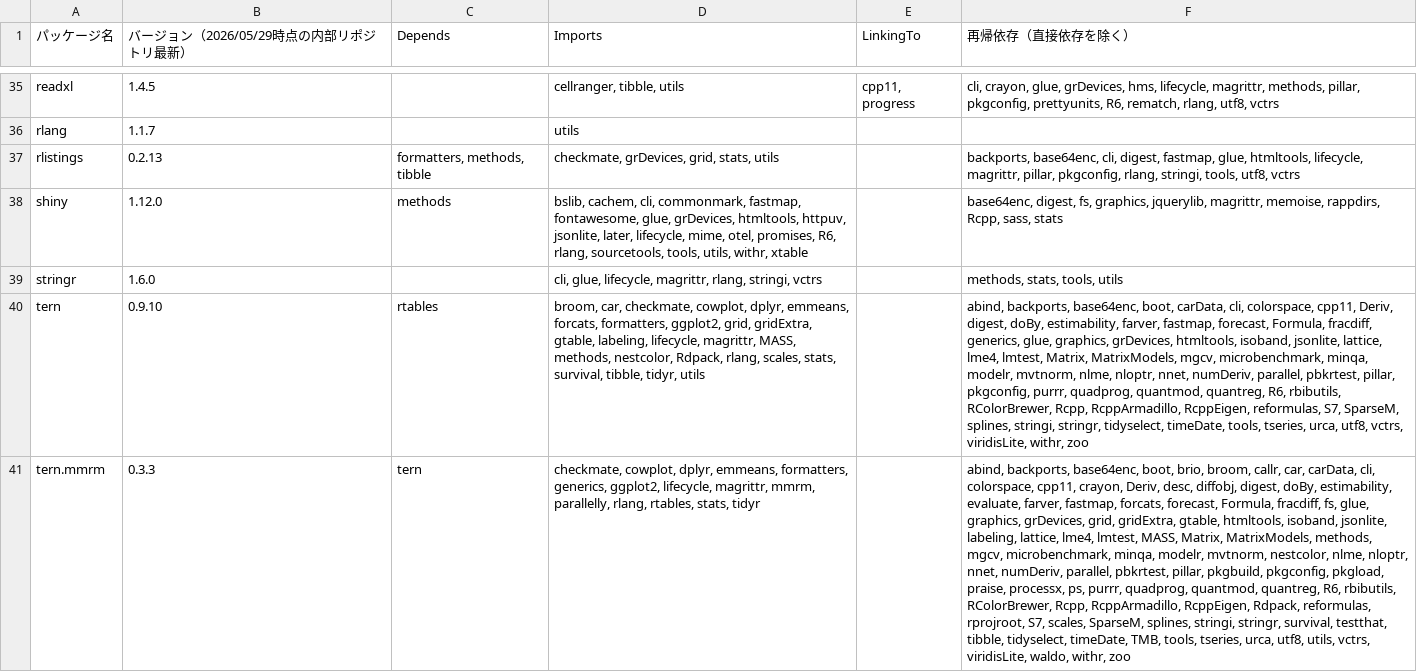
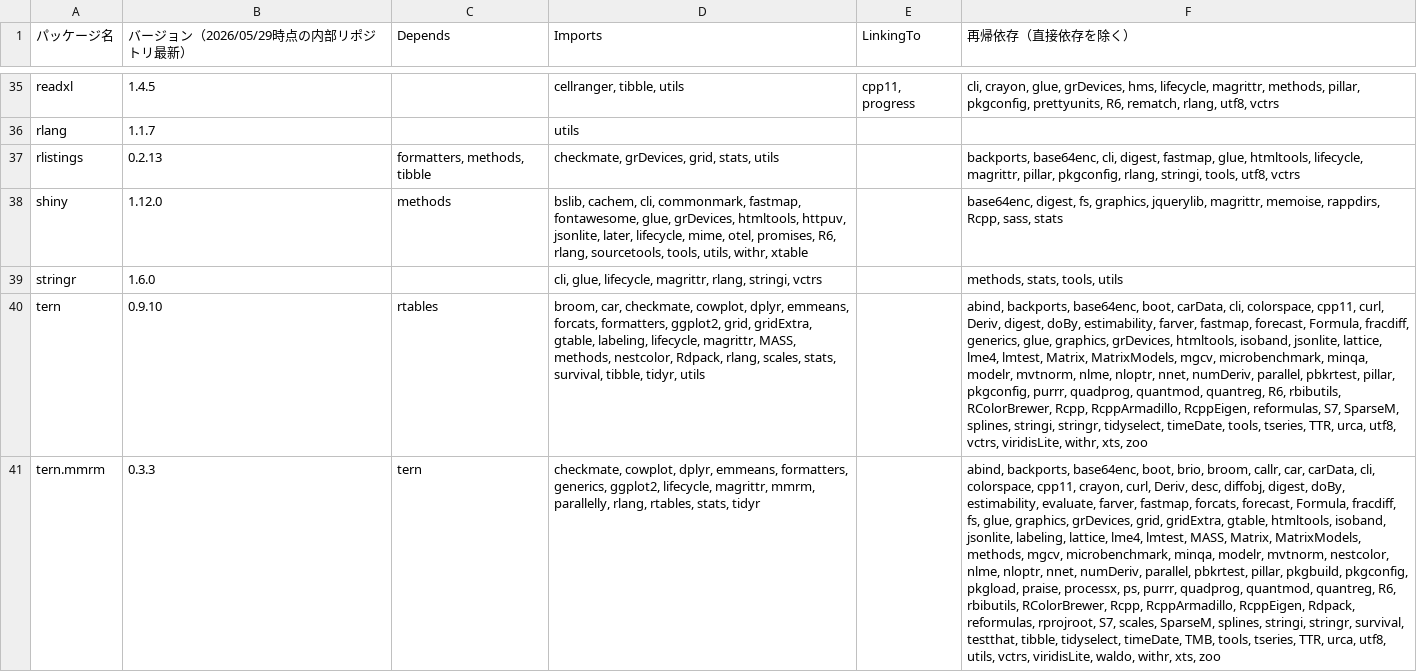
Before and after one commit to JWTestJW/AEGIS-DEV-S-RO0000001-STD2001-ReportingEvent526, a CSV file: CheckPackages/package_check_result_inter.csv, drawn as a sheet; only a part is shown, gaps mark what is left out; the diff covers the shown part only; the diff names each change by its address in the sheet, - before the commit and + after, or states it on an @@ line.

```diff
--- a/CheckPackages/package_check_result_inter.csv
+++ b/CheckPackages/package_check_result_inter.csv
-F40 (再帰依存（直接依存を除く）): …colorspace, cpp11, Deriv, digest, doBy, estimability, farver, fastmap, forecast, Formula, fracdiff, generics, glue, graphics, grDevices, htmltools, isoband, jsonlite, lattice, lme4, lmtest, Matrix, MatrixModels, mgcv, microbenchmark, minqa, modelr, mvtnorm, nlme, nloptr, nnet, numDeriv, parallel, pbkrtest, pillar, pkgconfig, purrr, quadprog, quantmod, quantreg, R6, rbibutils, RColorBrewer, Rcpp, RcppArmadillo, RcppEigen, reformulas, S7, SparseM, splines, stringi, stringr, tidyselect, timeDate, tools, tseries, urca, utf8, vctrs, viridisLite, withr, zoo
+F40 (再帰依存（直接依存を除く）): …colorspace, cpp11, curl, Deriv, digest, doBy, estimability, farver, fastmap, forecast, Formula, fracdiff, generics, glue, graphics, grDevices, htmltools, isoband, jsonlite, lattice, lme4, lmtest, Matrix, MatrixModels, mgcv, microbenchmark, minqa, modelr, mvtnorm, nlme, nloptr, nnet, numDeriv, parallel, pbkrtest, pillar, pkgconfig, purrr, quadprog, quantmod, quantreg, R6, rbibutils, RColorBrewer, Rcpp, RcppArmadillo, RcppEigen, reformulas, S7, SparseM, splines, stringi, stringr, tidyselect, timeDate, tools, tseries, TTR, urca, utf8, vctrs, viridisLite, withr, xts, zoo
-F41 (再帰依存（直接依存を除く）): …cpp11, crayon, Deriv, desc, diffobj, digest, doBy, estimability, evaluate, farver, fastmap, forcats, forecast, Formula, fracdiff, fs, glue, graphics, grDevices, grid, gridExtra, gtable, htmltools, isoband, jsonlite, labeling, lattice, lme4, lmtest, MASS, Matrix, MatrixModels, methods, mgcv, microbenchmark, minqa, modelr, mvtnorm, nestcolor, nlme, nloptr, nnet, numDeriv, parallel, pbkrtest, pillar, pkgbuild, pkgconfig, pkgload, praise, processx, ps, purrr, quadprog, quantmod, quantreg, R6, rbibutils, RColorBrewer, Rcpp, RcppArmadillo, RcppEigen, Rdpack, reformulas, rprojroot, S7, scales, SparseM, splines, stringi, stringr, survival, testthat, tibble, tidyselect, timeDate, TMB, tools, tseries, urca, utf8, utils, vctrs, viridisLite, waldo, withr, zoo
+F41 (再帰依存（直接依存を除く）): …cpp11, crayon, curl, Deriv, desc, diffobj, digest, doBy, estimability, evaluate, farver, fastmap, forcats, forecast, Formula, fracdiff, fs, glue, graphics, grDevices, grid, gridExtra, gtable, htmltools, isoband, jsonlite, labeling, lattice, lme4, lmtest, MASS, Matrix, MatrixModels, methods, mgcv, microbenchmark, minqa, modelr, mvtnorm, nestcolor, nlme, nloptr, nnet, numDeriv, parallel, pbkrtest, pillar, pkgbuild, pkgconfig, pkgload, praise, processx, ps, purrr, quadprog, quantmod, quantreg, R6, rbibutils, RColorBrewer, Rcpp, RcppArmadillo, RcppEigen, Rdpack, reformulas, rprojroot, S7, scales, SparseM, splines, stringi, stringr, survival, testthat, tibble, tidyselect, timeDate, TMB, tools, tseries, TTR, urca, utf8, utils, vctrs, viridisLite, waldo, withr, xts, zoo
```
Also changed, not shown: 4 edited cells elsewhere in this file, CheckPackages/dependency_info_inter.csv.
